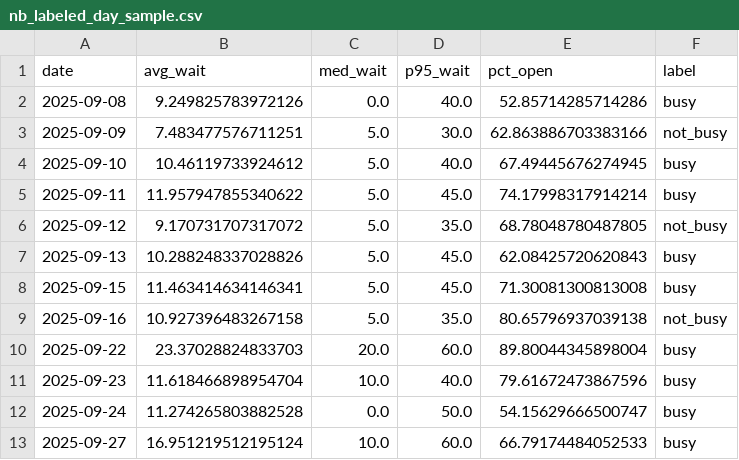
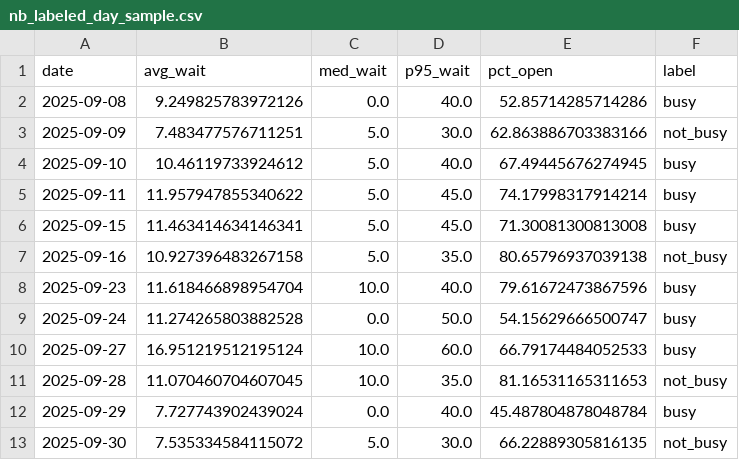
Before and after one commit to A-Derks/Machine_Learning_Case_Study, a CSV file: data/clean/nb_labeled_day_sample.csv, drawn as a sheet; removed rows and columns are numbered as before the commit, all else as after; the diff names each change by its address in the sheet, - before the commit and + after, or states it on an @@ line.

```diff
--- a/data/clean/nb_labeled_day_sample.csv
+++ b/data/clean/nb_labeled_day_sample.csv
-row 6: 2025-09-12 | 9.170731707317072 | 5.0 | 35.0 | 68.78048780487805 | not_busy
-row 7: 2025-09-13 | 10.288248337028826 | 5.0 | 45.0 | 62.08425720620843 | busy
-row 10: 2025-09-22 | 23.37028824833703 | 20.0 | 60.0 | 89.80044345898004 | busy
+row 11: 2025-09-28 | 11.070460704607045 | 10.0 | 35.0 | 81.16531165311653 | not_busy
+row 12: 2025-09-29 | 7.727743902439024 | 0.0 | 40.0 | 45.487804878048784 | busy
+row 13: 2025-09-30 | 7.535334584115072 | 5.0 | 30.0 | 66.22889305816135 | not_busy
```
Also changed, not shown: data/clean/adaboost_day_full.csv, data/clean/day_pca_components.csv, 27 other files.
